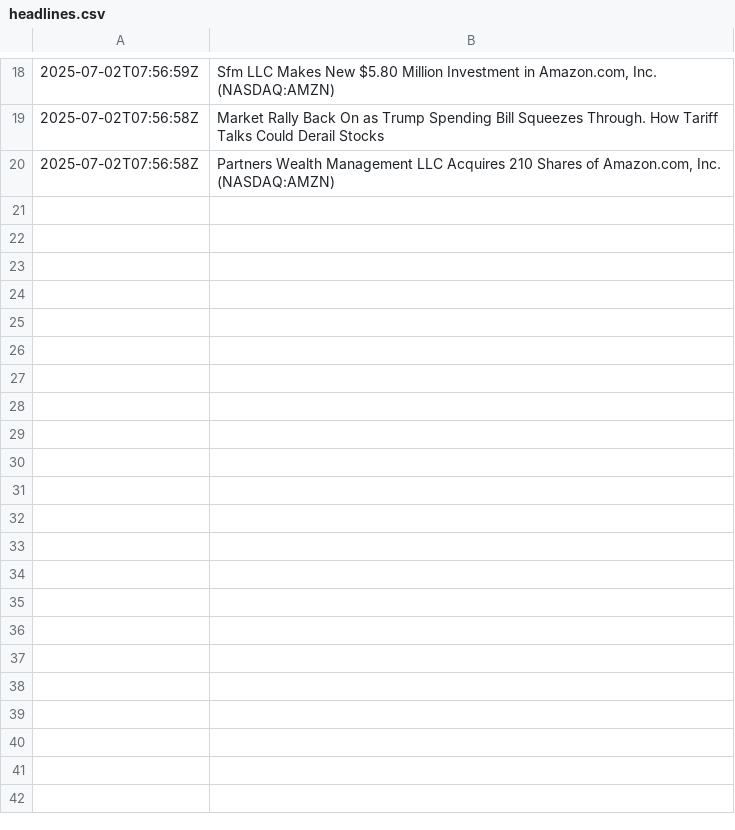
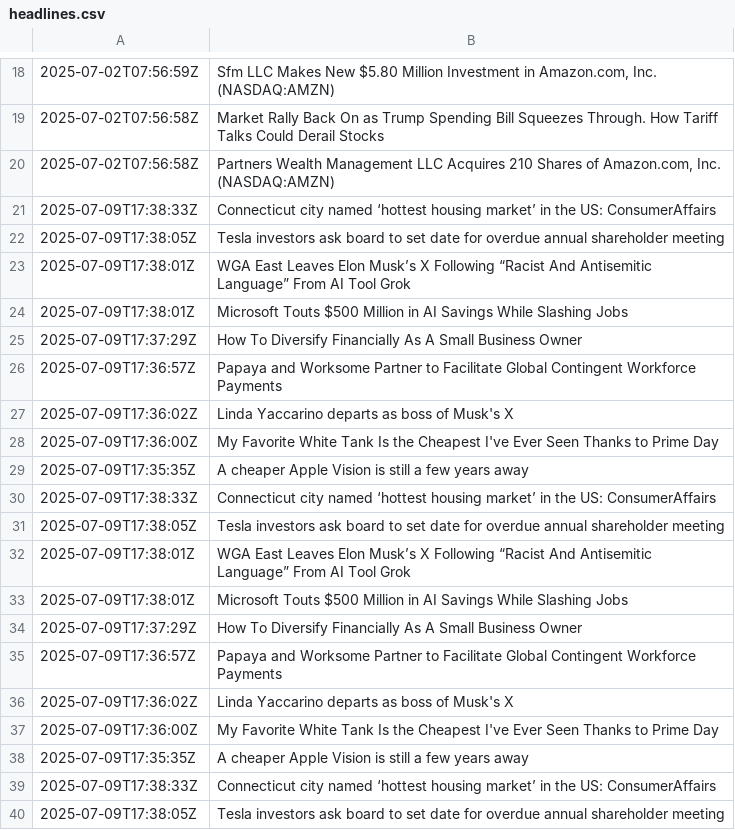
Before and after one commit to Saaras859/Internship, a CSV file: headlines.csv, drawn as a sheet; only a part is shown, gaps mark what is left out; the diff covers the shown part only.

```diff
--- a/headlines.csv
+++ b/headlines.csv
@@ -20 +20,21 @@
 2025-07-02T07:56:58Z,"Partners Wealth Management LLC Acquires 210 Shares of Amazon.com, Inc. (NASDAQ:AMZN)"
+2025-07-09T17:38:33Z,Connecticut city named ‘hottest housing market’ in the US: ConsumerAffairs
+2025-07-09T17:38:05Z,Tesla investors ask board to set date for overdue annual shareholder meeting
+2025-07-09T17:38:01Z,WGA East Leaves Elon Musk’s X Following “Racist And Antisemitic Language” From AI Tool Grok
+2025-07-09T17:38:01Z,Microsoft Touts $500 Million in AI Savings While Slashing Jobs
+2025-07-09T17:37:29Z,How To Diversify Financially As A Small Business Owner
+2025-07-09T17:36:57Z,Papaya and Worksome Partner to Facilitate Global Contingent Workforce Payments
+2025-07-09T17:36:02Z,Linda Yaccarino departs as boss of Musk's X
+2025-07-09T17:36:00Z,My Favorite White Tank Is the Cheapest I've Ever Seen Thanks to Prime Day
+2025-07-09T17:35:35Z,A cheaper Apple Vision is still a few years away
+2025-07-09T17:38:33Z,Connecticut city named ‘hottest housing market’ in the US: ConsumerAffairs
+2025-07-09T17:38:05Z,Tesla investors ask board to set date for overdue annual shareholder meeting
+2025-07-09T17:38:01Z,WGA East Leaves Elon Musk’s X Following “Racist And Antisemitic Language” From AI Tool Grok
+2025-07-09T17:38:01Z,Microsoft Touts $500 Million in AI Savings While Slashing Jobs
+2025-07-09T17:37:29Z,How To Diversify Financially As A Small Business Owner
+2025-07-09T17:36:57Z,Papaya and Worksome Partner to Facilitate Global Contingent Workforce Payments
+2025-07-09T17:36:02Z,Linda Yaccarino departs as boss of Musk's X
+2025-07-09T17:36:00Z,My Favorite White Tank Is the Cheapest I've Ever Seen Thanks to Prime Day
+2025-07-09T17:35:35Z,A cheaper Apple Vision is still a few years away
+2025-07-09T17:38:33Z,Connecticut city named ‘hottest housing market’ in the US: ConsumerAffairs
+2025-07-09T17:38:05Z,Tesla investors ask board to set date for overdue annual shareholder meeting
```
Also changed, not shown: 25 added rows elsewhere in this file, 7 other files.
